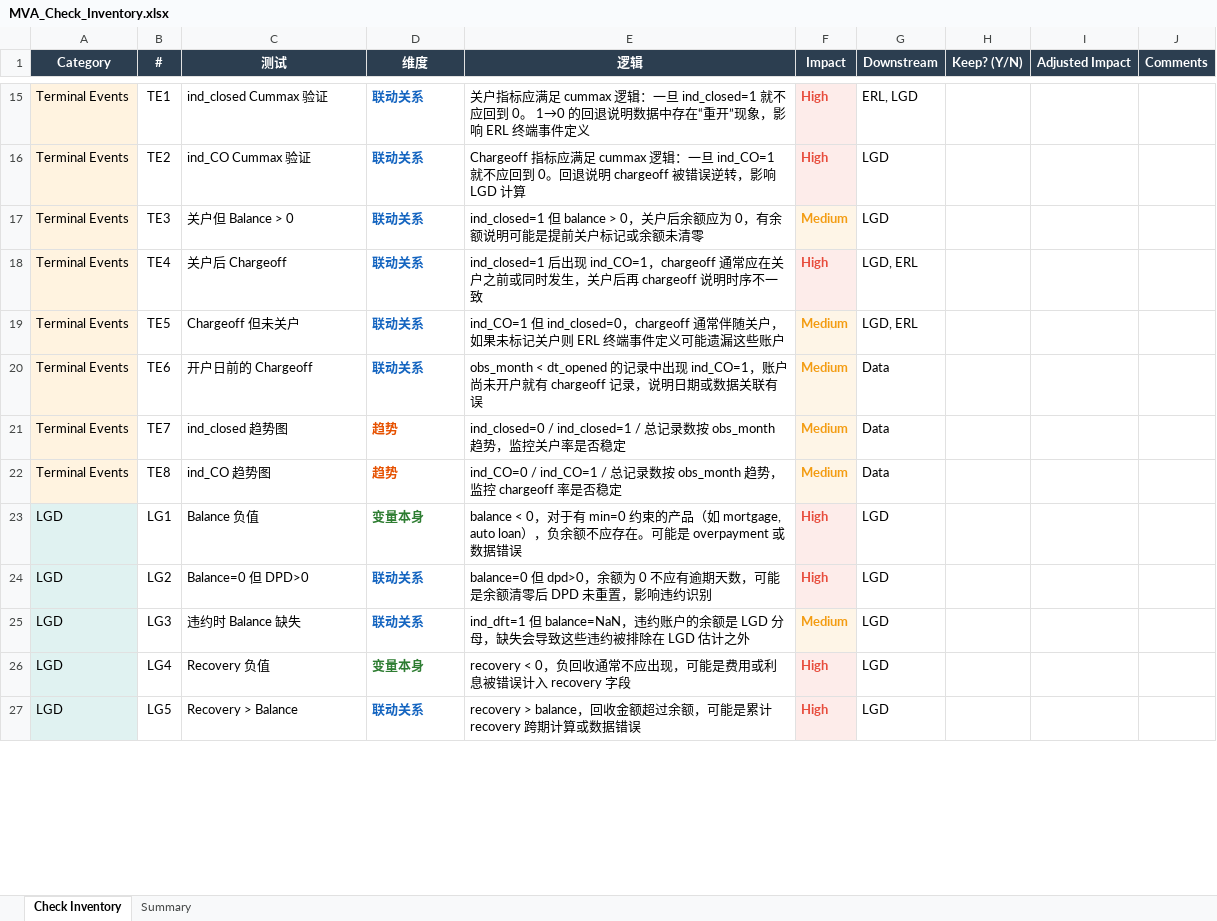
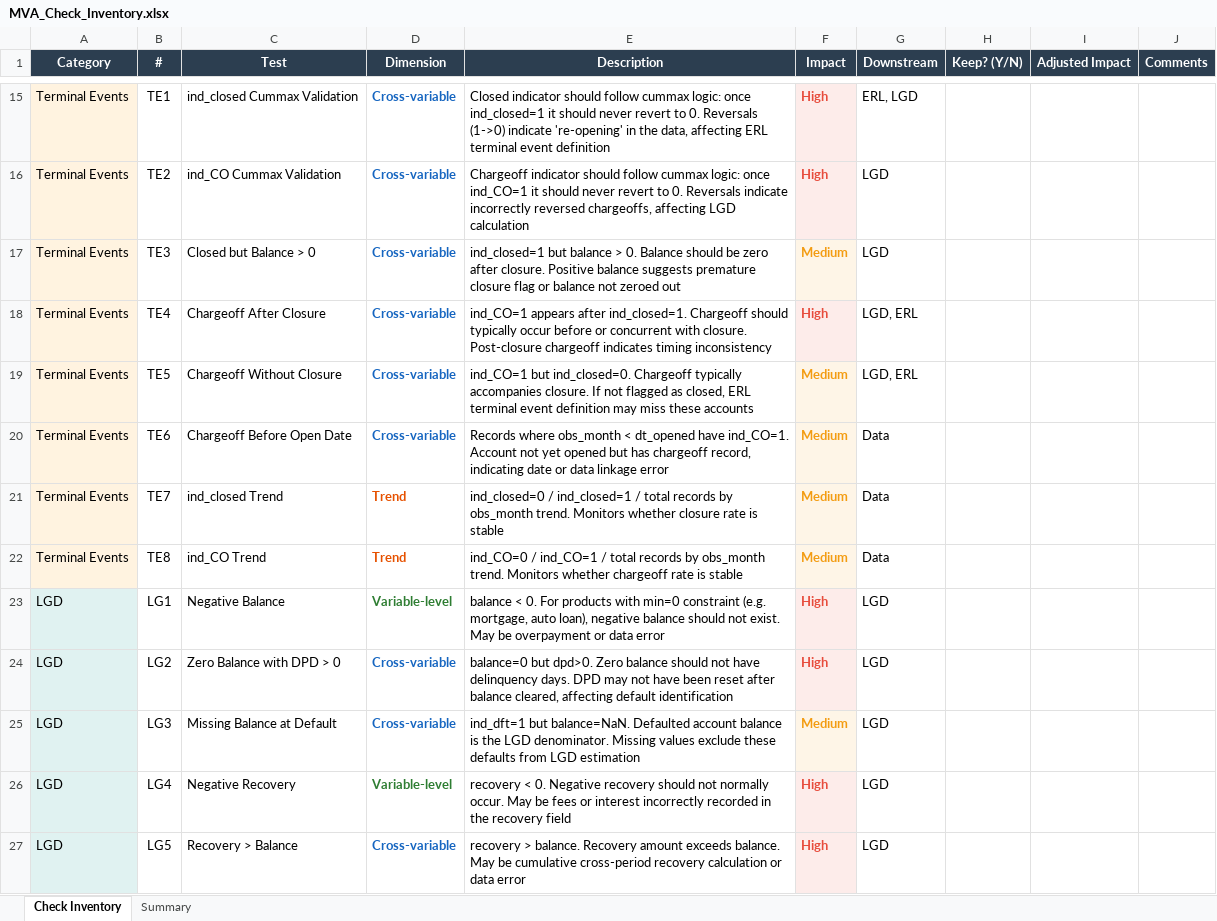
Before and after one commit to PeterXia123/toy-car, an Excel workbook: output/MVA_Check_Inventory.xlsx, sheet Check Inventory, drawn as a sheet; only a part is shown, gaps mark what is left out; values as stored, in another font and other column widths than the file's, no borders; the diff covers the shown part only; the diff names each change by its address in the sheet, - before the commit and + after, or states it on an @@ line.

```diff
--- a/output/MVA_Check_Inventory.xlsx (sheet Check Inventory)
+++ b/output/MVA_Check_Inventory.xlsx (sheet Check Inventory)
-C1: 测试
+C1: Test
-D1: 维度
+D1: Dimension
-E1: 逻辑
+E1: Description
-C15 (Test): ind_closed Cummax 验证
+C15 (Test): ind_closed Cummax Validation
-D15:D20 (Dimension): 联动关系
+D15:D20 (Dimension): Cross-variable
-E15 (Description): 关户指标应满足 cummax 逻辑：一旦 ind_closed=1 就不应回到 0。 1→0 的回退说明数据中存在“重开”现象，影响 ERL 终端事件定义
+E15 (Description): Closed indicator should follow cummax logic: once ind_closed=1 it should never revert to 0. Reversals (1->0) indicate 're-opening' in the data, affecting ERL terminal event definition
-C16 (Test): ind_CO Cummax 验证
+C16 (Test): ind_CO Cummax Validation
-E16 (Description): Chargeoff 指标应满足 cummax 逻辑：一旦 ind_CO=1 就不应回到 0。回退说明 chargeoff 被错误逆转，影响 LGD 计算
+E16 (Description): Chargeoff indicator should follow cummax logic: once ind_CO=1 it should never revert to 0. Reversals indicate incorrectly reversed chargeoffs, affecting LGD calculation
-C17 (Test): 关户但 Balance > 0
+C17 (Test): Closed but Balance > 0
-E17 (Description): ind_closed=1 但 balance > 0，关户后余额应为 0，有余额说明可能是提前关户标记或余额未清零
+E17 (Description): ind_closed=1 but balance > 0. Balance should be zero after closure. Positive balance suggests premature closure flag or balance not zeroed out
-C18 (Test): 关户后 Chargeoff
+C18 (Test): Chargeoff After Closure
-E18 (Description): ind_closed=1 后出现 ind_CO=1，chargeoff 通常应在关户之前或同时发生，关户后再 chargeoff 说明时序不一致
+E18 (Description): ind_CO=1 appears after ind_closed=1. Chargeoff should typically occur before or concurrent with closure. Post-closure chargeoff indicates timing inconsistency
-C19 (Test): Chargeoff 但未关户
+C19 (Test): Chargeoff Without Closure
-E19 (Description): ind_CO=1 但 ind_closed=0，chargeoff 通常伴随关户，如果未标记关户则 ERL 终端事件定义可能遗漏这些账户
+E19 (Description): ind_CO=1 but ind_closed=0. Chargeoff typically accompanies closure. If not flagged as closed, ERL terminal event definition may miss these accounts
-C20 (Test): 开户日前的 Chargeoff
+C20 (Test): Chargeoff Before Open Date
-E20 (Description): obs_month < dt_opened 的记录中出现 ind_CO=1，账户尚未开户就有 chargeoff 记录，说明日期或数据关联有误
+E20 (Description): Records where obs_month < dt_opened have ind_CO=1. Account not yet opened but has chargeoff record, indicating date or data linkage error
-C21 (Test): ind_closed 趋势图
+C21 (Test): ind_closed Trend
-D21:D22 (Dimension): 趋势
+D21:D22 (Dimension): Trend
-E21 (Description): …ind_closed=1 / 总记录数按 obs_month 趋势，监控关户率是否稳定
+E21 (Description): …ind_closed=1 / total records by obs_month trend. Monitors whether closure rate is stable
-C22 (Test): ind_CO 趋势图
+C22 (Test): ind_CO Trend
-E22 (Description): …ind_CO=1 / 总记录数按 obs_month 趋势，监控 chargeoff 率是否稳定
+E22 (Description): …ind_CO=1 / total records by obs_month trend. Monitors whether chargeoff rate is stable
-C23 (Test): Balance 负值
+C23 (Test): Negative Balance
-D23 (Dimension): 变量本身
+D23 (Dimension): Variable-level
-E23 (Description): balance < 0，对于有 min=0 约束的产品（如 mortgage, auto loan），负余额不应存在。可能是 overpayment 或数据错误
+E23 (Description): balance < 0. For products with min=0 constraint (e.g. mortgage, auto loan), negative balance should not exist. May be overpayment or data error
-C24 (Test): Balance=0 但 DPD>0
+C24 (Test): Zero Balance with DPD > 0
-D24:D25 (Dimension): 联动关系
+D24:D25 (Dimension): Cross-variable
-E24 (Description): balance=0 但 dpd>0，余额为 0 不应有逾期天数，可能是余额清零后 DPD 未重置，影响违约识别
+E24 (Description): balance=0 but dpd>0. Zero balance should not have delinquency days. DPD may not have been reset after balance cleared, affecting default identification
-C25 (Test): 违约时 Balance 缺失
+C25 (Test): Missing Balance at Default
-E25 (Description): ind_dft=1 但 balance=NaN，违约账户的余额是 LGD 分母，缺失会导致这些违约被排除在 LGD 估计之外
+E25 (Description): ind_dft=1 but balance=NaN. Defaulted account balance is the LGD denominator. Missing values exclude these defaults from LGD estimation
-C26 (Test): Recovery 负值
+C26 (Test): Negative Recovery
-D26 (Dimension): 变量本身
+D26 (Dimension): Variable-level
-E26 (Description): recovery < 0，负回收通常不应出现，可能是费用或利息被错误计入 recovery 字段
+E26 (Description): recovery < 0. Negative recovery should not normally occur. May be fees or interest incorrectly recorded in the recovery field
-D27 (Dimension): 联动关系
+D27 (Dimension): Cross-variable
-E27 (Description): recovery > balance，回收金额超过余额，可能是累计 recovery 跨期计算或数据错误
+E27 (Description): recovery > balance. Recovery amount exceeds balance. May be cumulative cross-period recovery calculation or data error
```
Also changed, not shown: 206 edited cells elsewhere in this sheet, sheet Summary, output/MVA_Implementation_Plan.xlsx.
